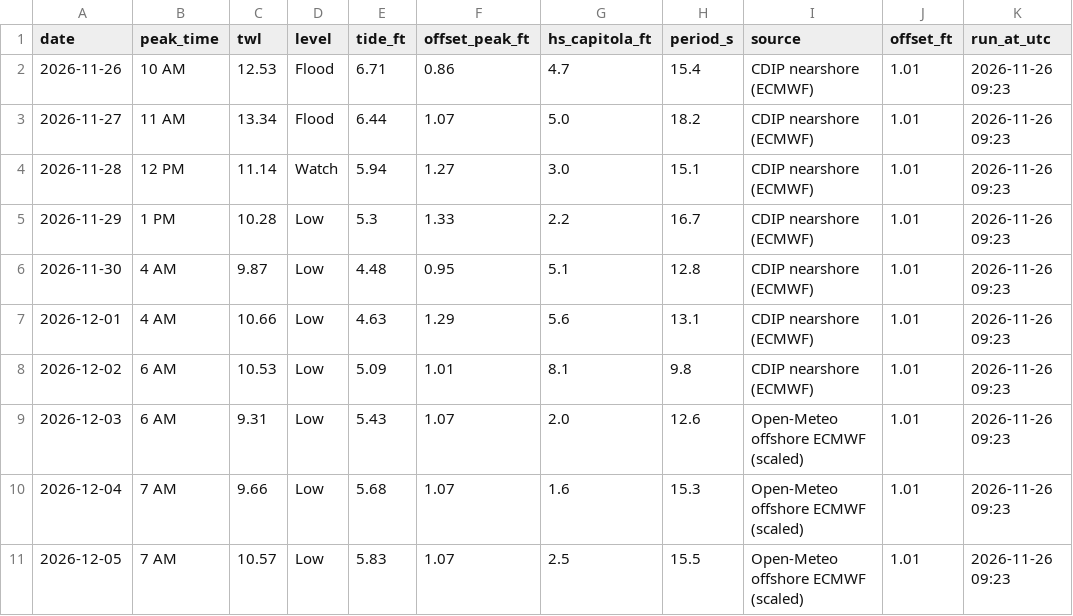
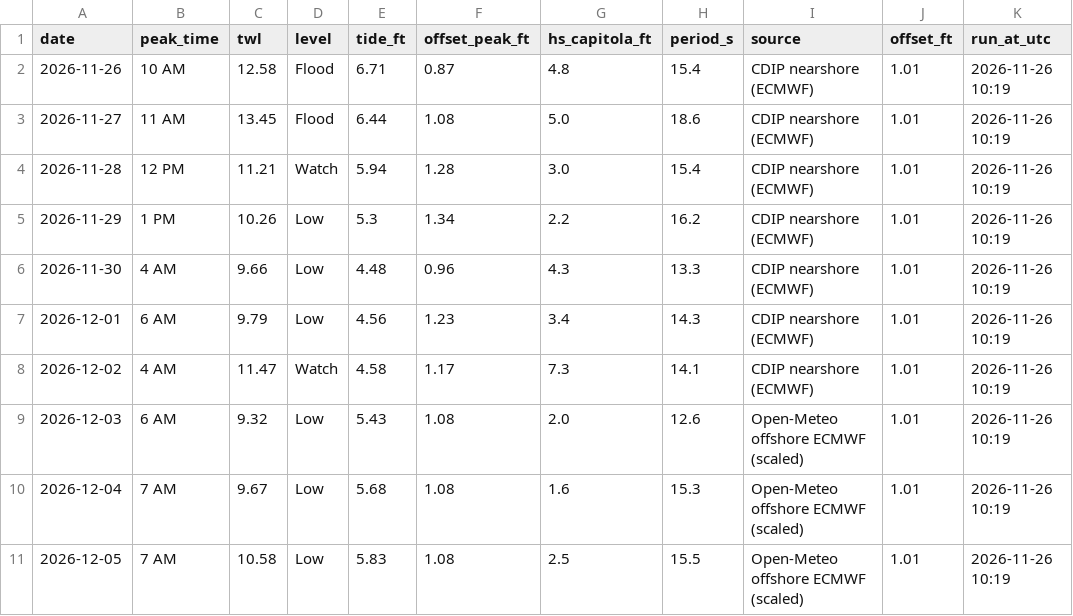
Before and after one commit to kevinkeet/frontpage, a CSV file: capitola/data/forecast_daily.csv, drawn as a sheet.

```diff
--- a/capitola/data/forecast_daily.csv
+++ b/capitola/data/forecast_daily.csv
@@ -1,11 +1,11 @@
 date,peak_time,twl,level,tide_ft,offset_peak_ft,hs_capitola_ft,period_s,source,offset_ft,run_at_utc
-2026-11-26,10 AM,12.53,Flood,6.71,0.86,4.7,15.4,CDIP nearshore (ECMWF),1.01,2026-11-26 09:23
-2026-11-27,11 AM,13.34,Flood,6.44,1.07,5.0,18.2,CDIP nearshore (ECMWF),1.01,2026-11-26 09:23
-2026-11-28,12 PM,11.14,Watch,5.94,1.27,3.0,15.1,CDIP nearshore (ECMWF),1.01,2026-11-26 09:23
-2026-11-29,1 PM,10.28,Low,5.3,1.33,2.2,16.7,CDIP nearshore (ECMWF),1.01,2026-11-26 09:23
-2026-11-30,4 AM,9.87,Low,4.48,0.95,5.1,12.8,CDIP nearshore (ECMWF),1.01,2026-11-26 09:23
-2026-12-01,4 AM,10.66,Low,4.63,1.29,5.6,13.1,CDIP nearshore (ECMWF),1.01,2026-11-26 09:23
-2026-12-02,6 AM,10.53,Low,5.09,1.01,8.1,9.8,CDIP nearshore (ECMWF),1.01,2026-11-26 09:23
-2026-12-03,6 AM,9.31,Low,5.43,1.07,2.0,12.6,Open-Meteo offshore ECMWF (scaled),1.01,2026-11-26 09:23
-2026-12-04,7 AM,9.66,Low,5.68,1.07,1.6,15.3,Open-Meteo offshore ECMWF (scaled),1.01,2026-11-26 09:23
-2026-12-05,7 AM,10.57,Low,5.83,1.07,2.5,15.5,Open-Meteo offshore ECMWF (scaled),1.01,2026-11-26 09:23
+2026-11-26,10 AM,12.58,Flood,6.71,0.87,4.8,15.4,CDIP nearshore (ECMWF),1.01,2026-11-26 10:19
+2026-11-27,11 AM,13.45,Flood,6.44,1.08,5.0,18.6,CDIP nearshore (ECMWF),1.01,2026-11-26 10:19
+2026-11-28,12 PM,11.21,Watch,5.94,1.28,3.0,15.4,CDIP nearshore (ECMWF),1.01,2026-11-26 10:19
+2026-11-29,1 PM,10.26,Low,5.3,1.34,2.2,16.2,CDIP nearshore (ECMWF),1.01,2026-11-26 10:19
+2026-11-30,4 AM,9.66,Low,4.48,0.96,4.3,13.3,CDIP nearshore (ECMWF),1.01,2026-11-26 10:19
+2026-12-01,6 AM,9.79,Low,4.56,1.23,3.4,14.3,CDIP nearshore (ECMWF),1.01,2026-11-26 10:19
+2026-12-02,4 AM,11.47,Watch,4.58,1.17,7.3,14.1,CDIP nearshore (ECMWF),1.01,2026-11-26 10:19
+2026-12-03,6 AM,9.32,Low,5.43,1.08,2.0,12.6,Open-Meteo offshore ECMWF (scaled),1.01,2026-11-26 10:19
+2026-12-04,7 AM,9.67,Low,5.68,1.08,1.6,15.3,Open-Meteo offshore ECMWF (scaled),1.01,2026-11-26 10:19
+2026-12-05,7 AM,10.58,Low,5.83,1.08,2.5,15.5,Open-Meteo offshore ECMWF (scaled),1.01,2026-11-26 10:19
```
Also changed, not shown: capitola/data/forecast_hourly.csv, capitola/data/kelvin_paths.csv, 5 other files.
